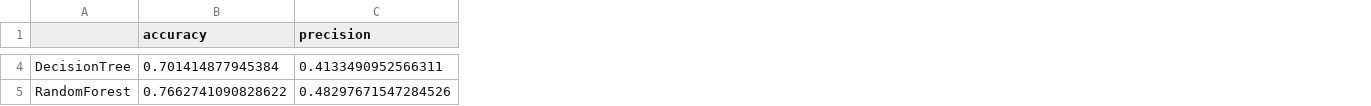
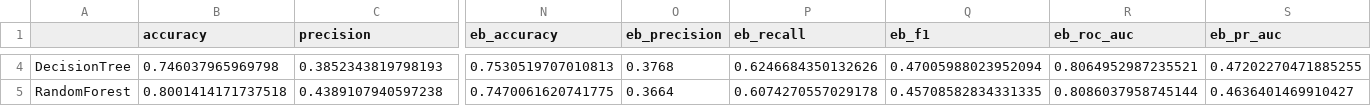
Before and after one commit to B-Raghav/memory-classifier, a CSV file: results/metrics.csv, drawn as a sheet; only a part is shown, gaps mark what is left out; the diff covers the shown part only; the diff names each change by its address in the sheet, - before the commit and + after, or states it on an @@ line.

```diff
--- a/results/metrics.csv
+++ b/results/metrics.csv
+column N (eb_accuracy), rows 4-5: 0.7530519707010813 | 0.7470061620741775
+column O (eb_precision), rows 4-5: 0.3768 | 0.3664
+column P (eb_recall), rows 4-5: 0.6246684350132626 | 0.6074270557029178
+column Q (eb_f1), rows 4-5: 0.47005988023952094 | 0.45708582834331335
+column R (eb_roc_auc), rows 4-5: 0.8064952987235521 | 0.8086037958745144
+column S (eb_pr_auc), rows 4-5: 0.47202270471885255 | 0.4636401469910427
-B4 (accuracy): 0.701414877945384
+B4 (accuracy): 0.746037965969798
-C4 (precision): 0.4133490952566311
+C4 (precision): 0.3852343819798193
-B5 (accuracy): 0.7662741090828622
+B5 (accuracy): 0.8001414171737518
-C5 (precision): 0.48297671547284526
+C5 (precision): 0.4389107940597238
```
Also changed, not shown: 62 edited cells elsewhere in this file, results/label_validation_sample.csv, 15 other files.
